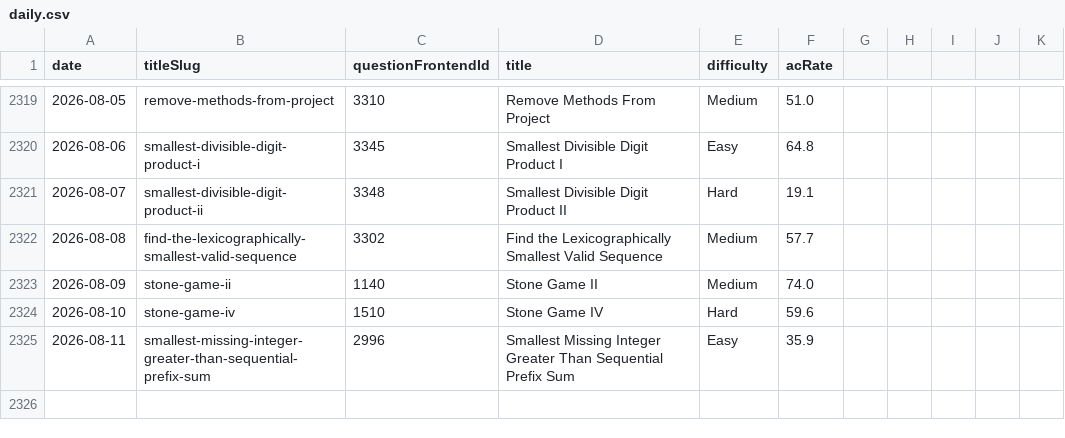
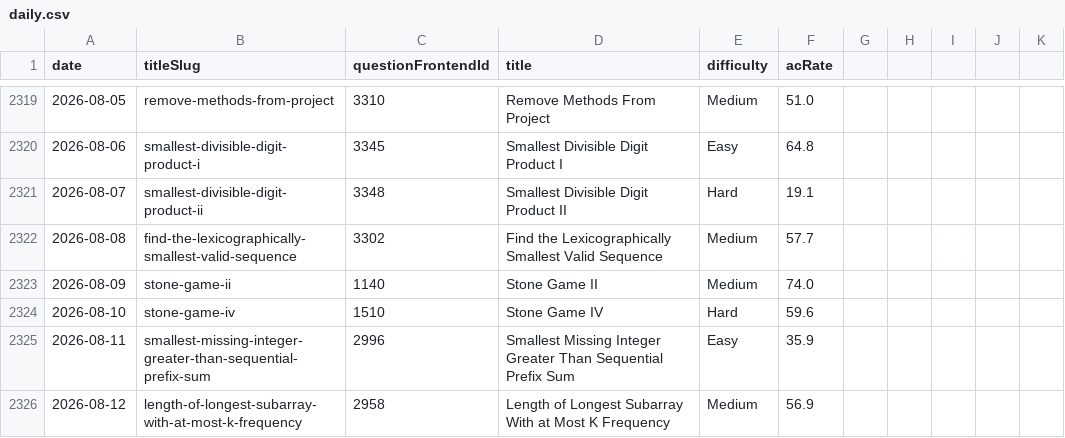
Before and after one commit to joric/leetcode, a CSV file: daily.csv, drawn as a sheet; only a part is shown, gaps mark what is left out.

```diff
--- a/daily.csv
+++ b/daily.csv
@@ -2325 +2325,2 @@ date,titleSlug,questionFrontendId,title,difficulty,acRate
 2026-08-11,smallest-missing-integer-greater-than-sequential-prefix-sum,2996,Smallest Missing Integer Greater Than Sequential Prefix Sum,Easy,35.9
+2026-08-12,length-of-longest-subarray-with-at-most-k-frequency,2958,Length of Longest Subarray With at Most K Frequency,Medium,56.9
```
